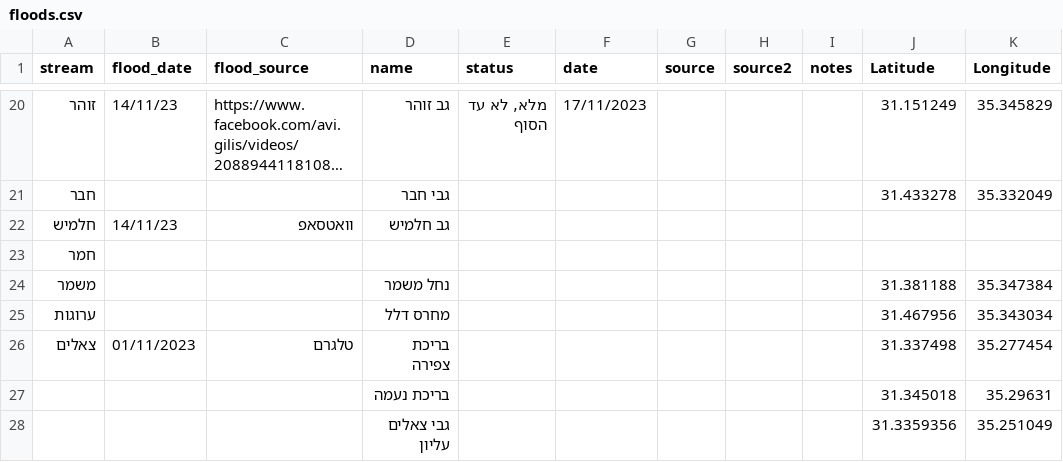
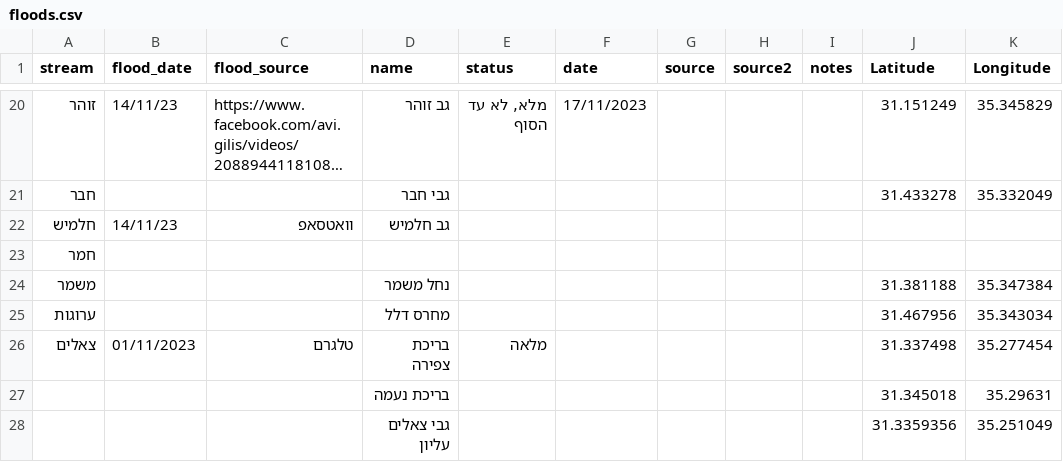
Before and after one commit to amiad/IHMGeoJSONWaterholes, a CSV file: floods.csv, drawn as a sheet; only a part is shown, gaps mark what is left out; long unchanged cells end in ….

Commit message:
update source.geojson 2023-11-27-08:31

```diff
--- a/floods.csv
+++ b/floods.csv
@@ -25,3 +25,3 @@ stream,flood_date,flood_source,name,status,date,source,source2,notes,Latitude,Lo
 ערוגות,,,מחרס דלל,,,,,,31.467956,35.343034
-צאלים,01/11/2023,טלגרם,בריכת צפירה,,,,,,31.337498,35.277454
+צאלים,01/11/2023,טלגרם,בריכת צפירה,מלאה,,,,,31.337498,35.277454
 ,,,בריכת נעמה,,,,,,31.345018,35.29631
```
Also changed, not shown: 1 other file.
